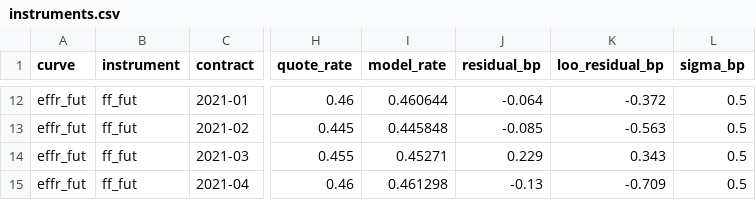
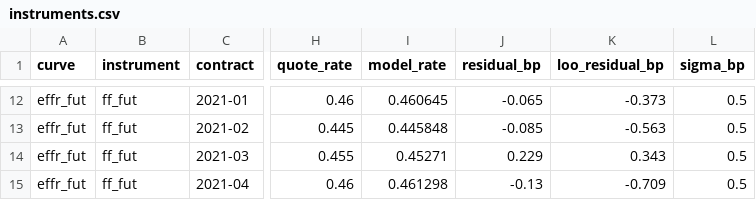
Before and after one commit to adrianchiu1/stir, a CSV file: exports/usd/effr/2020-03-03/instruments.csv, drawn as a sheet; only a part is shown, gaps mark what is left out; the diff covers the shown part only; the diff names each change by its address in the sheet, - before the commit and + after, or states it on an @@ line.

```diff
--- a/exports/usd/effr/2020-03-03/instruments.csv
+++ b/exports/usd/effr/2020-03-03/instruments.csv
-I12 (model_rate): 0.460644
+I12 (model_rate): 0.460645
-J12 (residual_bp): -0.064
+J12 (residual_bp): -0.065
-K12 (loo_residual_bp): -0.372
+K12 (loo_residual_bp): -0.373
```
Also changed, not shown: 32 edited cells elsewhere in this file, exports/usd/effr/2019-07-30/instruments.csv, exports/usd/effr/2019-07-30/parcels.csv, 15 other files.
